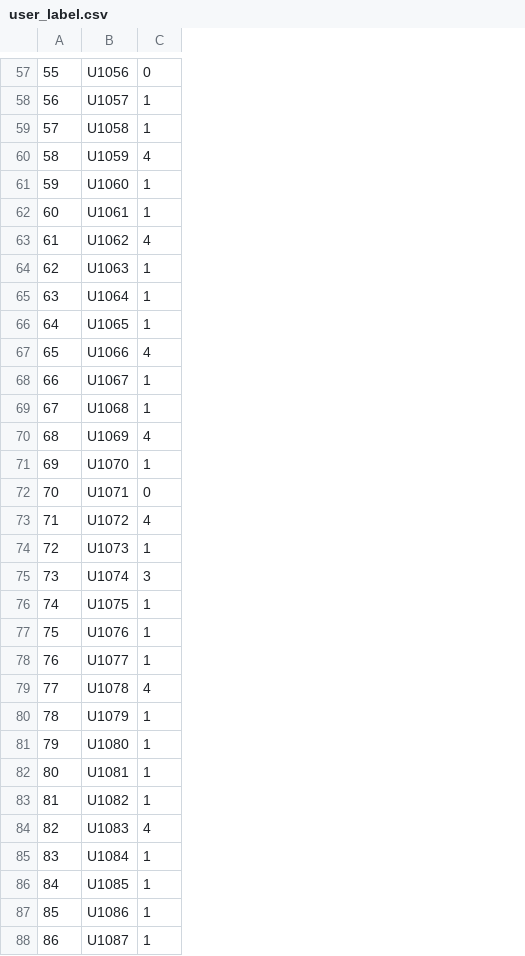
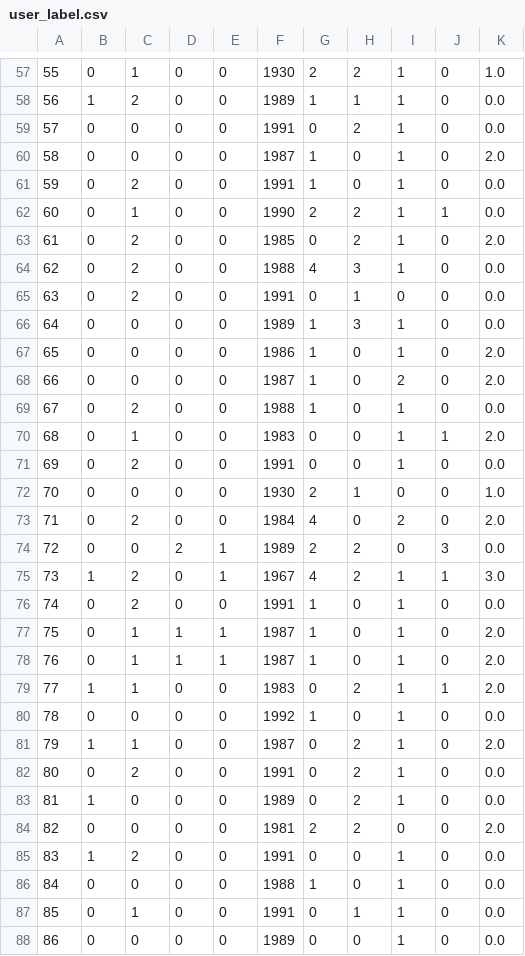
Before and after one commit to chengu1993/cs458, a CSV file: scripts/user_label.csv, drawn as a sheet; only a part is shown, gaps mark what is left out; removed rows and columns are numbered as before the commit, all else as after; the diff covers the shown part only; the diff names each change by its address in the sheet, - before the commit and + after, or states it on an @@ line.

```diff
--- a/scripts/user_label.csv
+++ b/scripts/user_label.csv
-column B, rows 57-88: U1056 | U1057 | U1058 | U1059 | U1060 | U1061 | U1062 | U1063 | U1064 | U1065 | U1066 | U1067 | U1068 | U1069 | U1070 | U1071 | U1072 | U1073 | U1074 | U1075 | U1076 | U1077 | U1078 | U1079 | U1080 | U1081 | U1082 | U1083 | U1084 | U1085 | U1086 | U1087
+column B, rows 57-88: 0 | 1 | 0 | 0 | 0 | 0 | 0 | 0 | 0 | 0 | 0 | 0 | 0 | 0 | 0 | 0 | 0 | 0 | 1 | 0 | 0 | 0 | 1 | 0 | 1 | 0 | 1 | 0 | 1 | 0 | 0 | 0
+column C, rows 57-88: 1 | 2 | 0 | 0 | 2 | 1 | 2 | 2 | 2 | 0 | 0 | 0 | 2 | 1 | 2 | 0 | 2 | 0 | 2 | 2 | 1 | 1 | 1 | 0 | 1 | 2 | 0 | 0 | 2 | 0 | 1 | 0
+column D, rows 57-88: 0 | 0 | 0 | 0 | 0 | 0 | 0 | 0 | 0 | 0 | 0 | 0 | 0 | 0 | 0 | 0 | 0 | 2 | 0 | 0 | 1 | 1 | 0 | 0 | 0 | 0 | 0 | 0 | 0 | 0 | 0 | 0
+column E, rows 57-88: 0 | 0 | 0 | 0 | 0 | 0 | 0 | 0 | 0 | 0 | 0 | 0 | 0 | 0 | 0 | 0 | 0 | 1 | 1 | 0 | 1 | 1 | 0 | 0 | 0 | 0 | 0 | 0 | 0 | 0 | 0 | 0
+column F, rows 57-88: 1930 | 1989 | 1991 | 1987 | 1991 | 1990 | 1985 | 1988 | 1991 | 1989 | 1986 | 1987 | 1988 | 1983 | 1991 | 1930 | 1984 | 1989 | 1967 | 1991 | 1987 | 1987 | 1983 | 1992 | 1987 | 1991 | 1989 | 1981 | 1991 | 1988 | 1991 | 1989
+column G, rows 57-88: 2 | 1 | 0 | 1 | 1 | 2 | 0 | 4 | 0 | 1 | 1 | 1 | 1 | 0 | 0 | 2 | 4 | 2 | 4 | 1 | 1 | 1 | 0 | 1 | 0 | 0 | 0 | 2 | 0 | 1 | 0 | 0
+column H, rows 57-88: 2 | 1 | 2 | 0 | 0 | 2 | 2 | 3 | 1 | 3 | 0 | 0 | 0 | 0 | 0 | 1 | 0 | 2 | 2 | 0 | 0 | 0 | 2 | 0 | 2 | 2 | 2 | 2 | 0 | 0 | 1 | 0
+column J, rows 57-88: 0 | 0 | 0 | 0 | 0 | 1 | 0 | 0 | 0 | 0 | 0 | 0 | 0 | 1 | 0 | 0 | 0 | 3 | 1 | 0 | 0 | 0 | 1 | 0 | 0 | 0 | 0 | 0 | 0 | 0 | 0 | 0
+column K, rows 57-88: 1.0 | 0.0 | 0.0 | 2.0 | 0.0 | 0.0 | 2.0 | 0.0 | 0.0 | 0.0 | 2.0 | 2.0 | 0.0 | 2.0 | 0.0 | 1.0 | 2.0 | 0.0 | 3.0 | 0.0 | 2.0 | 2.0 | 2.0 | 0.0 | 2.0 | 0.0 | 0.0 | 2.0 | 0.0 | 0.0 | 0.0 | 0.0
-I57: 0
+I57: 1
-I60: 4
+I60: 1
-I63: 4
+I63: 1
-I65: 1
+I65: 0
-I67: 4
+I67: 1
-I68: 1
+I68: 2
-I70: 4
+I70: 1
-I73: 4
+I73: 2
-I74: 1
+I74: 0
-I75: 3
+I75: 1
-I79: 4
+I79: 1
-I84: 4
+I84: 0
```
Also changed, not shown: 1 added row, 1 removed row and 41 edited cells elsewhere in this file, training/user_data.csv, 3 other files.
